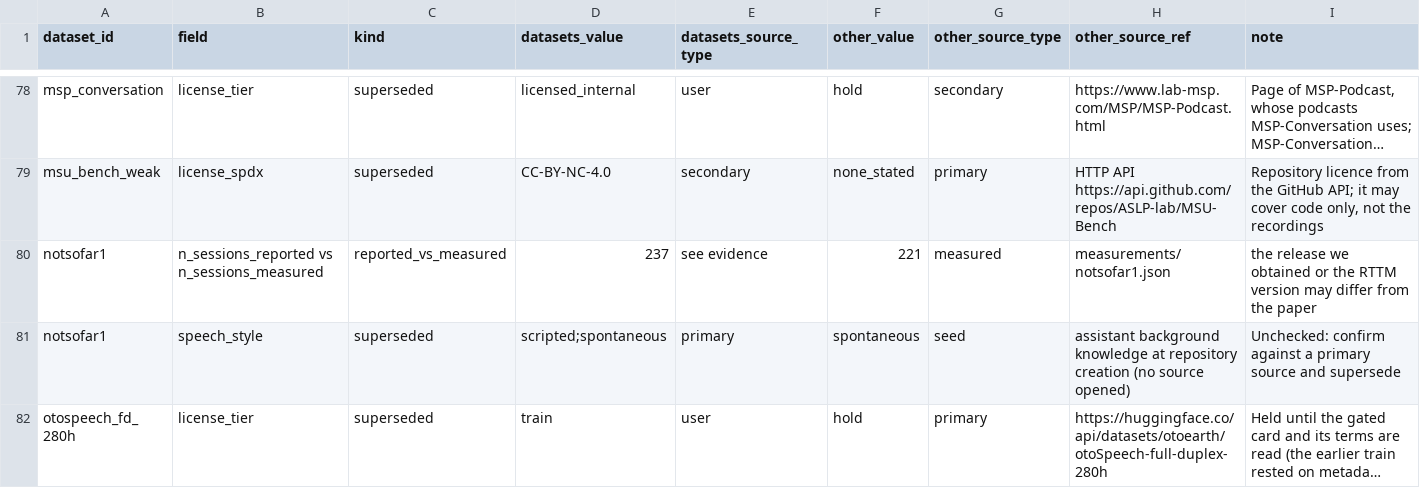
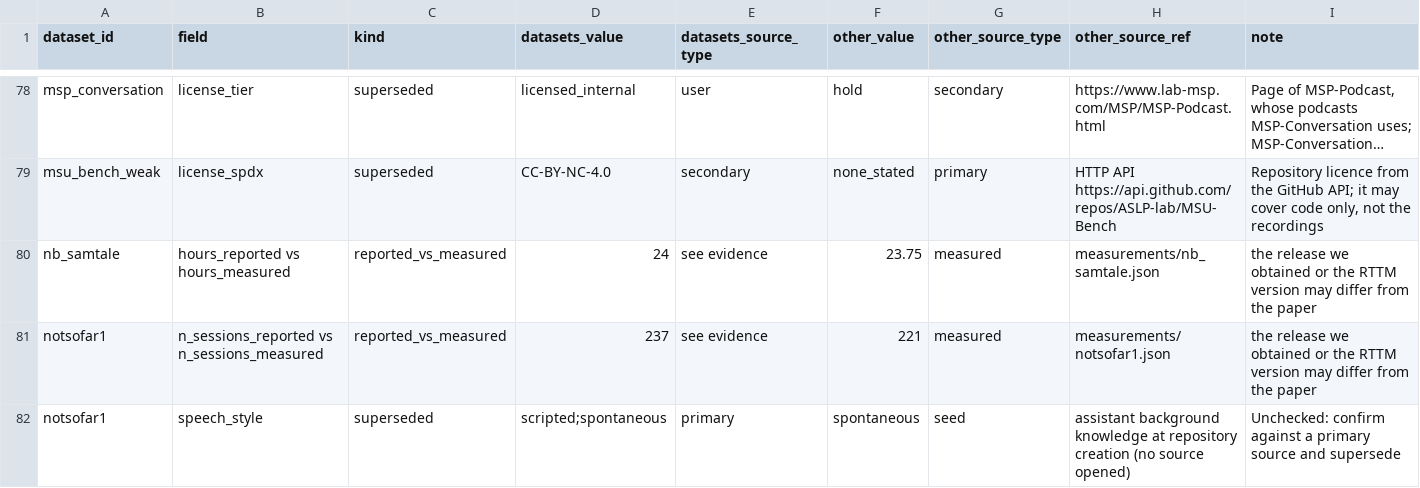
Before and after one commit to KimHaeri/sd_dataset_db, a CSV file: views/discrepancies.csv, drawn as a sheet; only a part is shown, gaps mark what is left out; the shorter side is filled out with more unchanged rows; long unchanged cells end in …; the diff names each change by its address in the sheet, - before the commit and + after, or states it on an @@ line.

```diff
--- a/views/discrepancies.csv
+++ b/views/discrepancies.csv
+row 80: nb_samtale | hours_reported vs hours_measured | reported_vs_measured | 24 | see evidence | 23.75 | measured | measurements/nb_samtale.json | the release we obtained or the RTTM version may differ from the paper
```
Also changed, not shown: data/datasets.csv, views/datasets_wide.csv, 3 other files.
